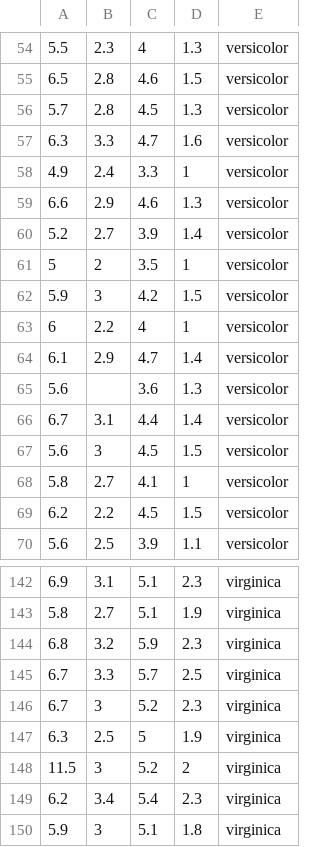
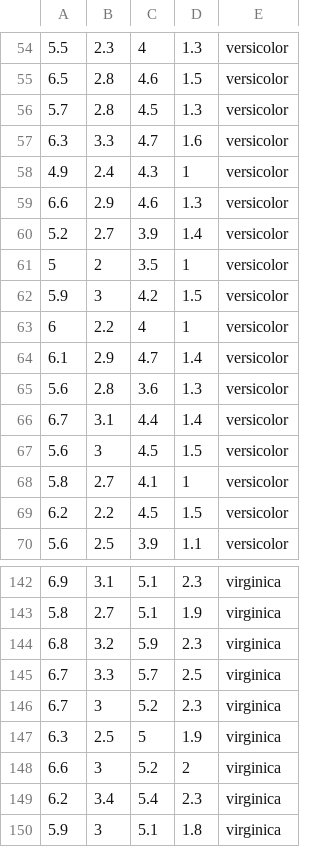
Before and after one commit to eyee19/CPSC-392-Assignment-2, a CSV file: sample_train.csv, drawn as a sheet; only a part is shown, gaps mark what is left out; the diff covers the shown part only.

```diff
--- a/sample_train.csv
+++ b/sample_train.csv
@@ -58 +58 @@
-4.9,2.4,3.3,1,versicolor
+4.9,2.4,4.3,1,versicolor,,,
@@ -65 +65 @@
-5.6,,3.6,1.3,versicolor
+5.6,2.8,3.6,1.3,versicolor,,,
@@ -148 +148 @@
-11.5,3,5.2,2,virginica
+6.6,3,5.2,2,virginica,,,
```
Also changed, not shown: 28 edited cells elsewhere in this file.
